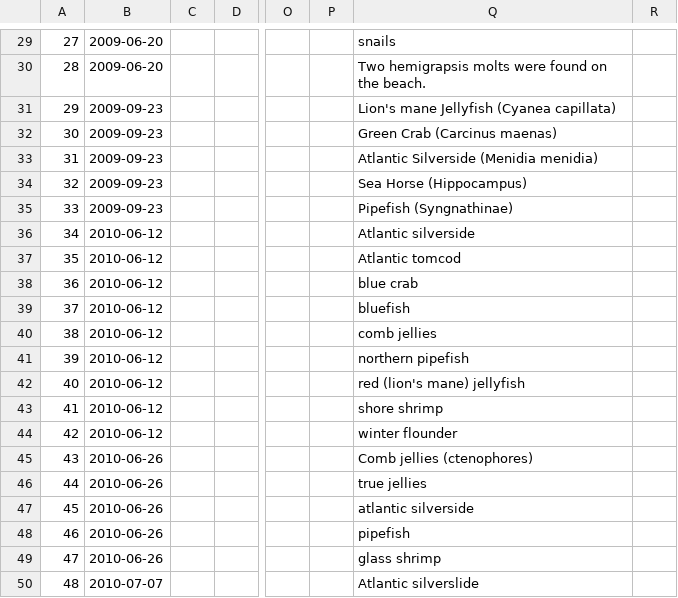
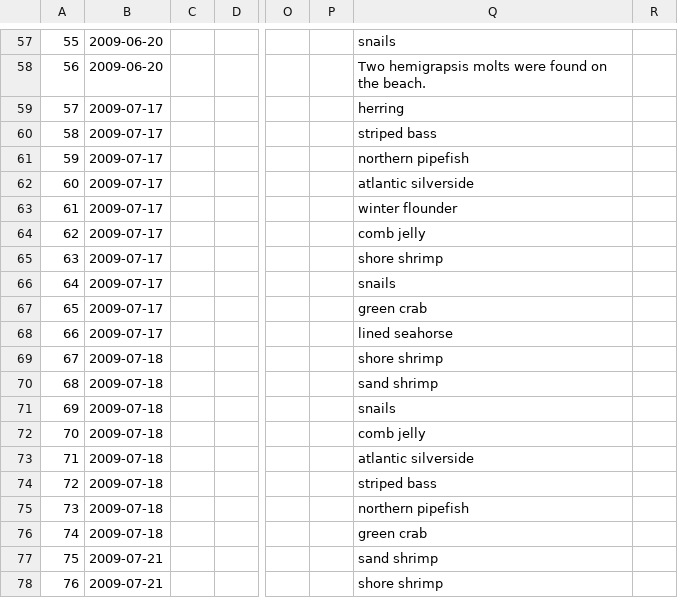
Before and after one commit to Shadhopson/Seining_Analysis, a CSV file: Created CSVs/all_seins_all_data_standard_dates.csv, drawn as a sheet; only a part is shown, gaps mark what is left out; the shorter side is filled out with more unchanged rows; rows hold the shown columns only; the diff covers the shown part only; the diff names each change by its address in the sheet, - before the commit and + after, or states it on an @@ line.

```diff
--- a/Created CSVs/all_seins_all_data_standard_dates.csv
+++ b/Created CSVs/all_seins_all_data_standard_dates.csv
@@ column A renumbered from row 23 down @@
+row 59: 57 | 2009-07-17 |  |  |  |  | herring
+row 60: 58 | 2009-07-17 |  |  |  |  | striped bass
+row 61: 59 | 2009-07-17 |  |  |  |  | northern pipefish
+row 62: 60 | 2009-07-17 |  |  |  |  | atlantic silverside
+row 63: 61 | 2009-07-17 |  |  |  |  | winter flounder
+row 64: 62 | 2009-07-17 |  |  |  |  | comb jelly
+row 65: 63 | 2009-07-17 |  |  |  |  | shore shrimp
+row 66: 64 | 2009-07-17 |  |  |  |  | snails
+row 67: 65 | 2009-07-17 |  |  |  |  | green crab
+row 68: 66 | 2009-07-17 |  |  |  |  | lined seahorse
+row 69: 67 | 2009-07-18 |  |  |  |  | shore shrimp
+row 70: 68 | 2009-07-18 |  |  |  |  | sand shrimp
+row 71: 69 | 2009-07-18 |  |  |  |  | snails
+row 72: 70 | 2009-07-18 |  |  |  |  | comb jelly
+row 73: 71 | 2009-07-18 |  |  |  |  | atlantic silverside
+row 74: 72 | 2009-07-18 |  |  |  |  | striped bass
+row 75: 73 | 2009-07-18 |  |  |  |  | northern pipefish
+row 76: 74 | 2009-07-18 |  |  |  |  | green crab
+row 77: 75 | 2009-07-21 |  |  |  |  | sand shrimp
+row 78: 76 | 2009-07-21 |  |  |  |  | shore shrimp
```
Also changed, not shown: 37 added rows elsewhere in this file, Created CSVs/Cleaned_For_Analysis_All_Data.csv, Untitled Folder 1/Top10PerBeach.csv, 8 other files.
